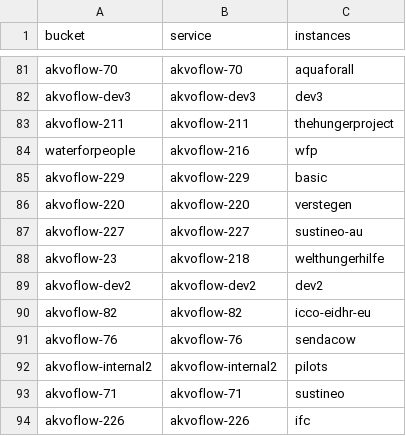
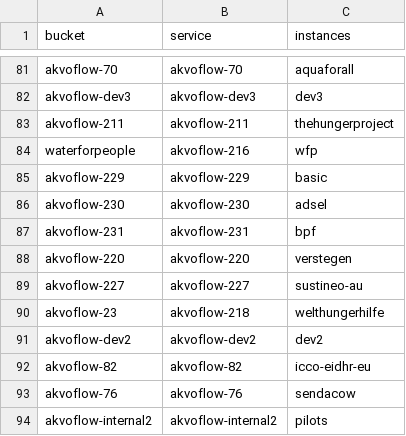
Before and after one commit to akvo/akvo-tech-consultancy, a CSV file: sites/akvo-flow-web-api/data/flow-survey-amazon-aws.csv, drawn as a sheet; only a part is shown, gaps mark what is left out; the shorter side is filled out with more unchanged rows; the diff names each change by its address in the sheet, - before the commit and + after, or states it on an @@ line.

Commit message:
[#561] Add adsel and bpf form instance

```diff
--- a/sites/akvo-flow-web-api/data/flow-survey-amazon-aws.csv
+++ b/sites/akvo-flow-web-api/data/flow-survey-amazon-aws.csv
+row 86: akvoflow-230 | akvoflow-230 | adsel
+row 87: akvoflow-231 | akvoflow-231 | bpf
```
